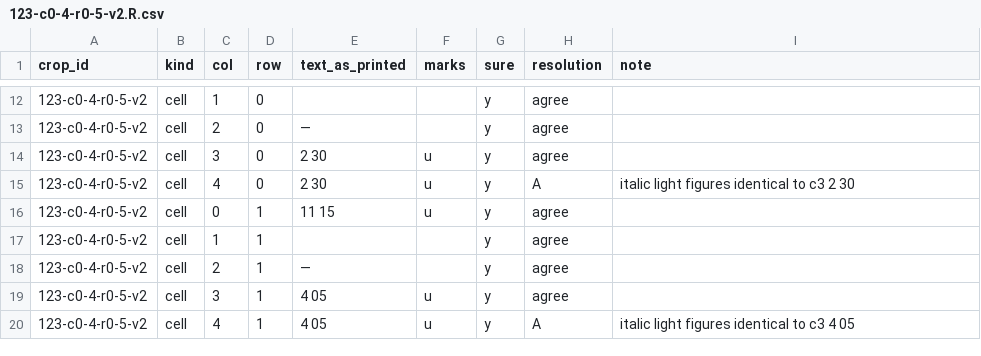
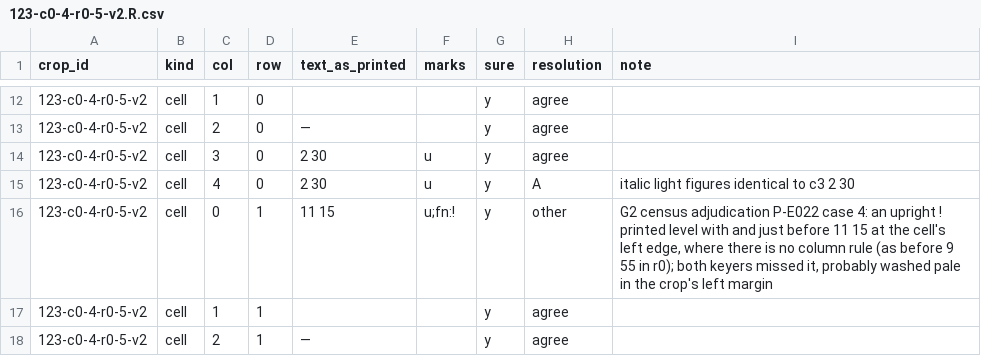
Before and after one commit to degoldschmidt/1900, a CSV file: prototype/data/raw/sl-rfrkuf_394077458-19140001/123/123-c0-4-r0-5-v2.R.csv, drawn as a sheet; only a part is shown, gaps mark what is left out; the shorter side is filled out with more unchanged rows.

```diff
--- a/prototype/data/raw/sl-rfrkuf_394077458-19140001/123/123-c0-4-r0-5-v2.R.csv
+++ b/prototype/data/raw/sl-rfrkuf_394077458-19140001/123/123-c0-4-r0-5-v2.R.csv
@@ -15,3 +15,3 @@ crop_id,kind,col,row,text_as_printed,marks,sure,resolution,note
 123-c0-4-r0-5-v2,cell,4,0,2 30,u,y,A,italic light figures identical to c3 2 30
-123-c0-4-r0-5-v2,cell,0,1,11 15,u,y,agree,
+123-c0-4-r0-5-v2,cell,0,1,11 15,u;fn:!,y,other,"G2 census adjudication P-E022 case 4: an upright ! printed level with and just before 11 15 at the cell's left edge, where there is no column rule (as before 9 55 in r0); both keyers missed it, probably washed pale in the crop's left margin"
 123-c0-4-r0-5-v2,cell,1,1,,,y,agree,
```
Also changed, not shown: prototype/data/canonical/services.csv, prototype/data/canonical/stops.csv, 6 other files.
